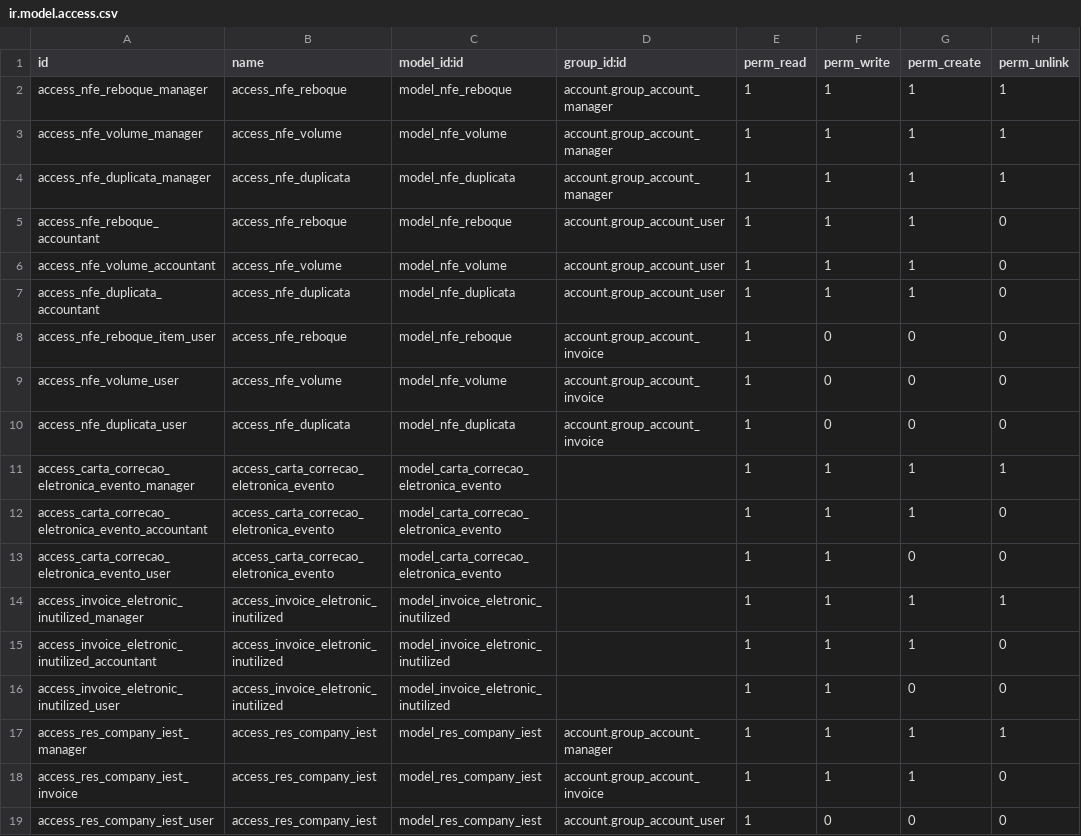
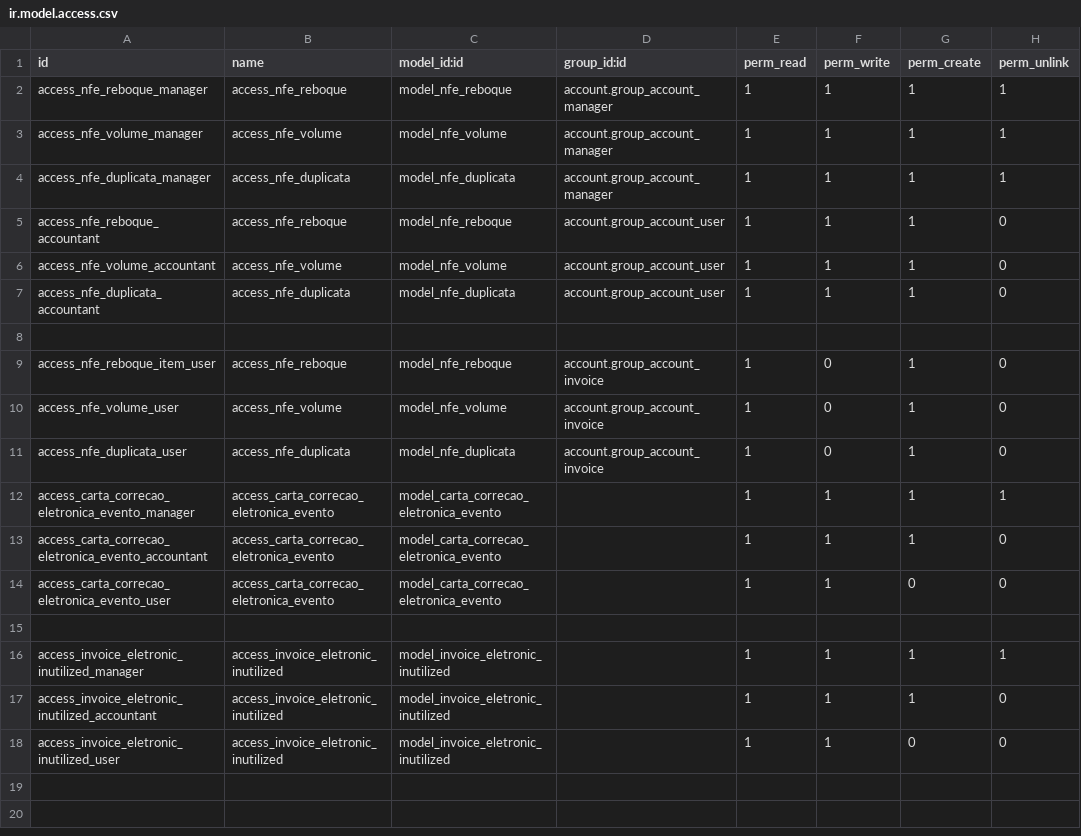
Before and after one commit to BradooTech/odoo-brasil, a CSV file: br_nfe/security/ir.model.access.csv, drawn as a sheet.

```diff
--- a/br_nfe/security/ir.model.access.csv
+++ b/br_nfe/security/ir.model.access.csv
@@ -7,5 +7,6 @@ access_nfe_volume_accountant,access_nfe_volume,model_nfe_volume,account.group_ac
 access_nfe_duplicata_accountant,access_nfe_duplicata,model_nfe_duplicata,account.group_account_user,1,1,1,0
-access_nfe_reboque_item_user,access_nfe_reboque,model_nfe_reboque,account.group_account_invoice,1,0,0,0
-access_nfe_volume_user,access_nfe_volume,model_nfe_volume,account.group_account_invoice,1,0,0,0
-access_nfe_duplicata_user,access_nfe_duplicata,model_nfe_duplicata,account.group_account_invoice,1,0,0,0
+
+access_nfe_reboque_item_user,access_nfe_reboque,model_nfe_reboque,account.group_account_invoice,1,0,1,0
+access_nfe_volume_user,access_nfe_volume,model_nfe_volume,account.group_account_invoice,1,0,1,0
+access_nfe_duplicata_user,access_nfe_duplicata,model_nfe_duplicata,account.group_account_invoice,1,0,1,0
 access_carta_correcao_eletronica_evento_manager,access_carta_correcao_eletronica_evento,model_carta_correcao_eletronica_evento,,1,1,1,1
@@ -13,2 +14,3 @@ access_carta_correcao_eletronica_evento_accountant,access_carta_correcao_eletron
 access_carta_correcao_eletronica_evento_user,access_carta_correcao_eletronica_evento,model_carta_correcao_eletronica_evento,,1,1,0,0
+
 access_invoice_eletronic_inutilized_manager,access_invoice_eletronic_inutilized,model_invoice_eletronic_inutilized,,1,1,1,1
@@ -16,4 +18 @@ access_invoice_eletronic_inutilized_accountant,access_invoice_eletronic_inutiliz
 access_invoice_eletronic_inutilized_user,access_invoice_eletronic_inutilized,model_invoice_eletronic_inutilized,,1,1,0,0
-access_res_company_iest_manager,access_res_company_iest,model_res_company_iest,account.group_account_manager,1,1,1,1
-access_res_company_iest_invoice,access_res_company_iest,model_res_company_iest,account.group_account_invoice,1,1,1,0
-access_res_company_iest_user,access_res_company_iest,model_res_company_iest,account.group_account_user,1,0,0,0
```
Also changed, not shown: 18 other files.
